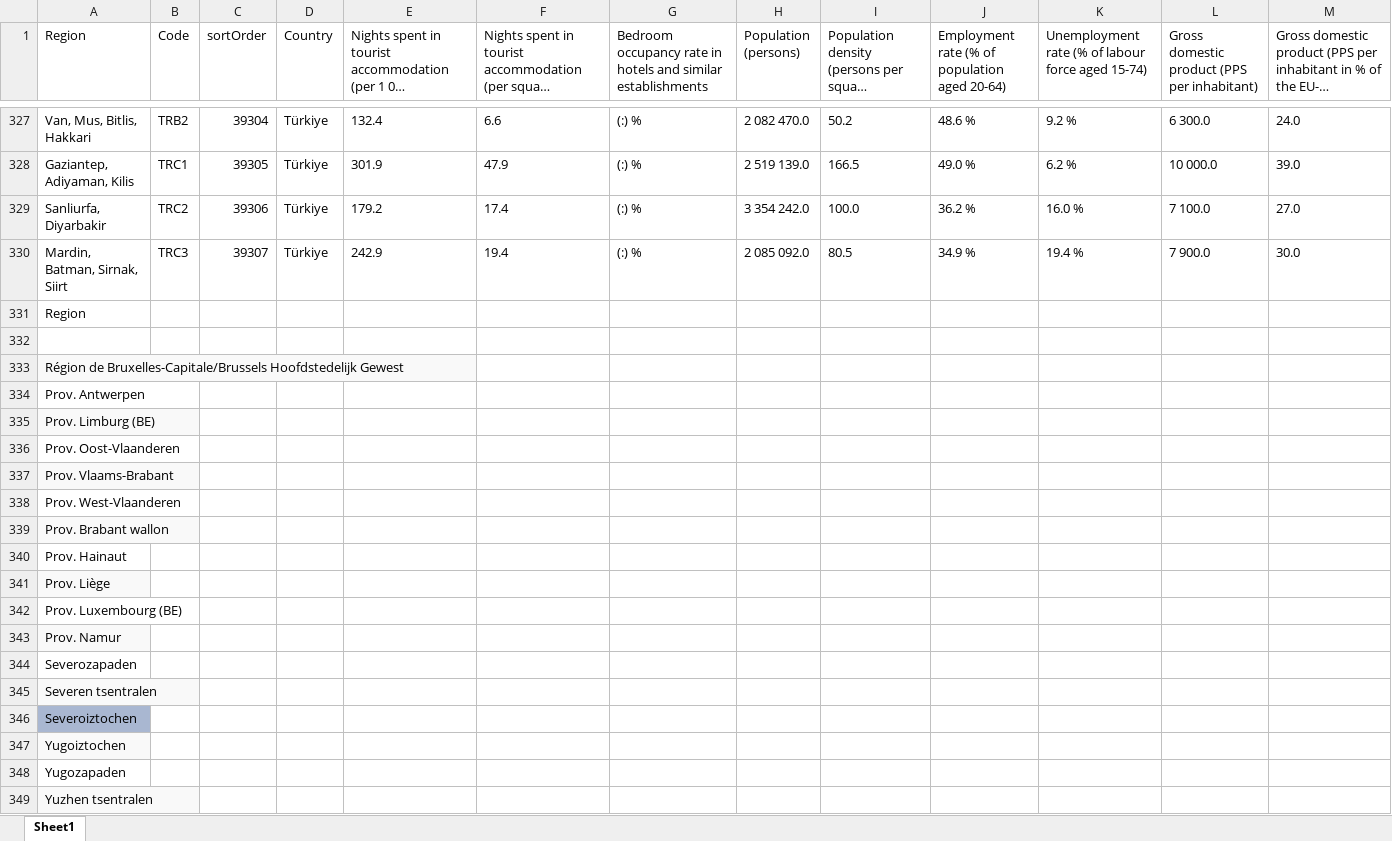
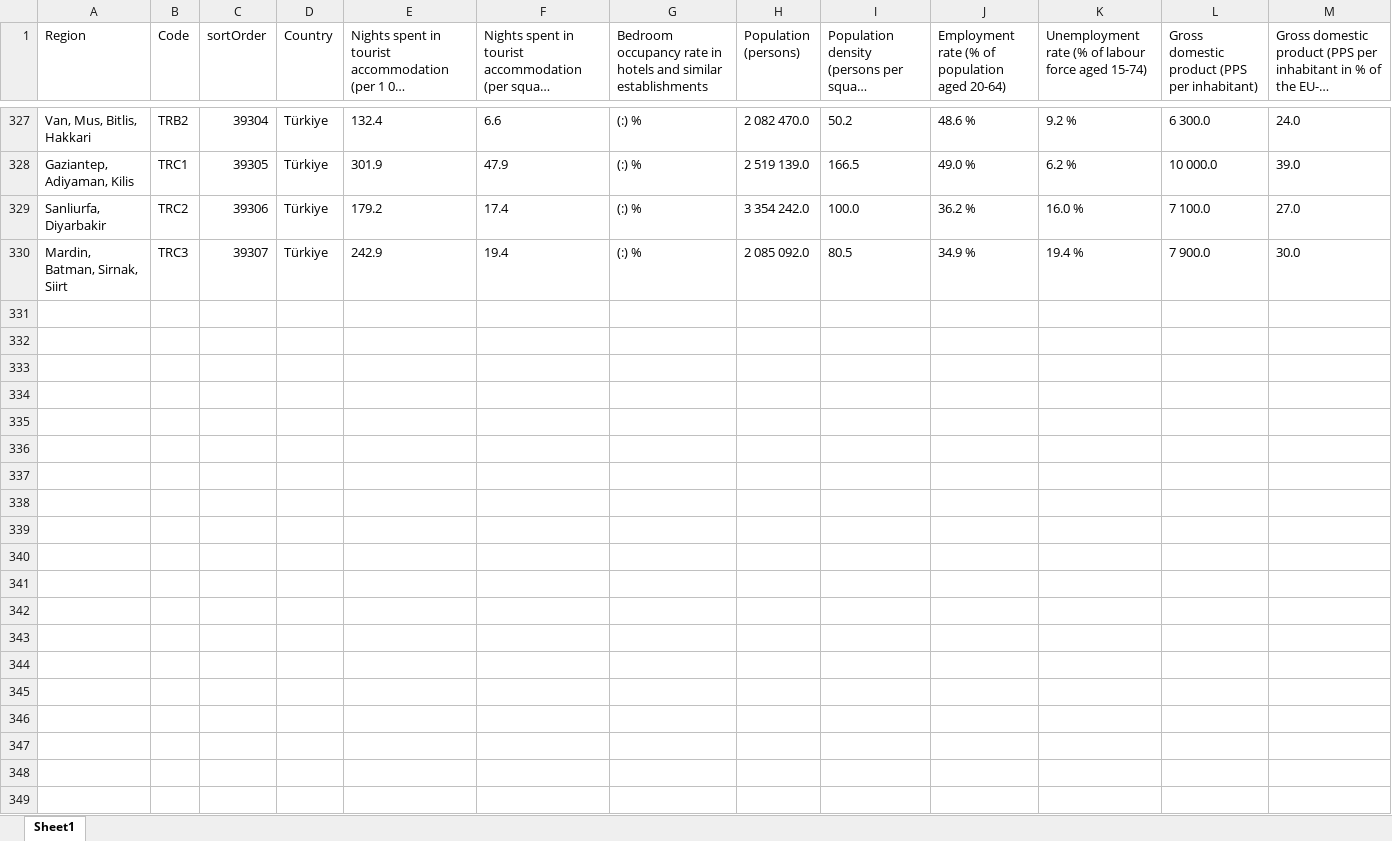
Before and after one commit to j-jayes/EOSE09-site, an Excel workbook: resources/adm-resources/tourism_early.xlsx, sheet Sheet1, drawn as a sheet; only a part is shown, gaps mark what is left out; long unchanged cells end in …; values as stored, in another font and other column widths than the file's, no borders; charts and pictures not drawn; the diff covers the shown part only; the diff names each change by its address in the sheet, - before the commit and + after, or states it on an @@ line.

Commit message:
add tourism data

```diff
--- a/resources/adm-resources/tourism_early.xlsx (sheet Sheet1)
+++ b/resources/adm-resources/tourism_early.xlsx (sheet Sheet1)
-row 331: Region
-row 332: (empty)
-row 333: Région de Bruxelles-Capitale/Brussels Hoofdstedelijk Gewest
-row 334: Prov. Antwerpen
-row 335: Prov. Limburg (BE)
-row 336: Prov. Oost-Vlaanderen
-row 337: Prov. Vlaams-Brabant
-row 338: Prov. West-Vlaanderen
-row 339: Prov. Brabant wallon
-row 340: Prov. Hainaut
-row 341: Prov. Liège
-row 342: Prov. Luxembourg (BE)
-row 343: Prov. Namur
-row 344: Severozapaden
-row 345: Severen tsentralen
-row 346: Severoiztochen
-row 347: Yugoiztochen
-row 348: Yugozapaden
-row 349: Yuzhen tsentralen
```
Also changed, not shown: 314 removed rows and 4 edited cells elsewhere in this sheet, charts or pictures, 17 other files.
